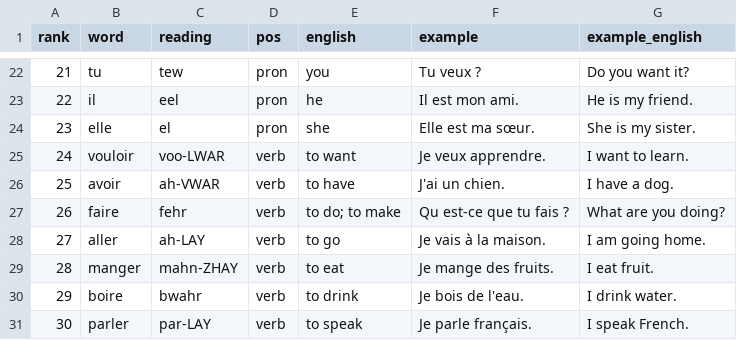
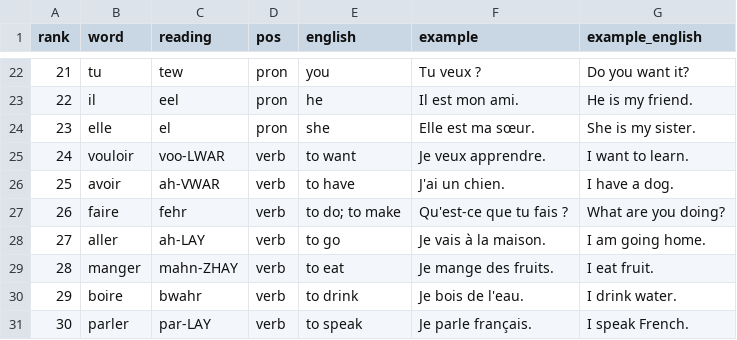
Before and after one commit to kcpatt27/sqwease, a TSV file: content/fr/source.tsv, drawn as a sheet; only a part is shown, gaps mark what is left out.

Commit message:
fix(fr): restore apostrophe in example sentence

```diff
--- a/content/fr/source.tsv
+++ b/content/fr/source.tsv
@@ -26,3 +26,3 @@ rank	word	reading	pos	english	example	example_english
 25	avoir	ah-VWAR	verb	to have	J'ai un chien.	I have a dog.
-26	faire	fehr	verb	to do; to make	Qu est-ce que tu fais ?	What are you doing?
+26	faire	fehr	verb	to do; to make	Qu'est-ce que tu fais ?	What are you doing?
 27	aller	ah-LAY	verb	to go	Je vais à la maison.	I am going home.
```
Also changed, not shown: 1 other file.
